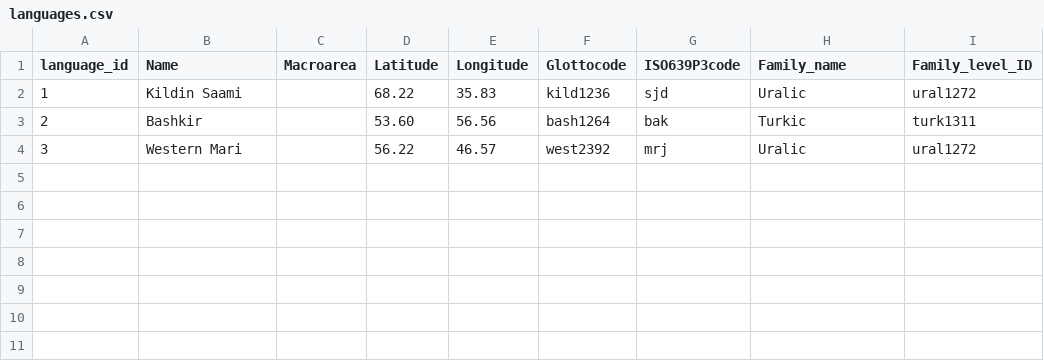
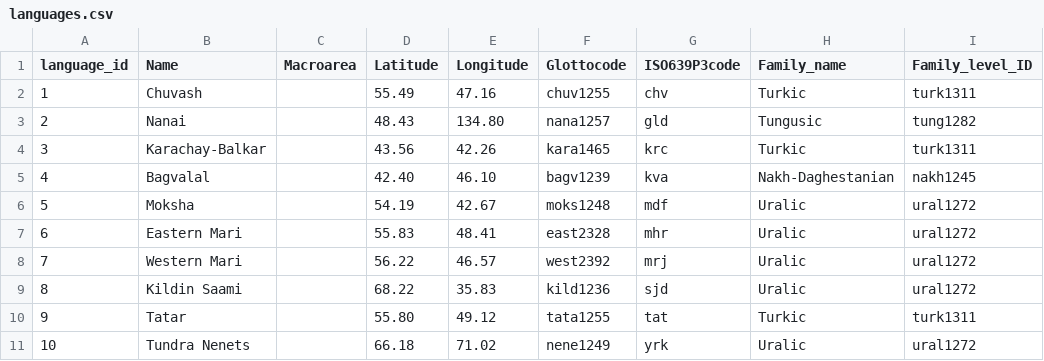
Before and after one commit to hse-adb/ADB, a CSV file: ADB/data/languages.csv, drawn as a sheet.

Commit message:
Feat: add all languages and descriptions

```diff
--- a/ADB/data/languages.csv
+++ b/ADB/data/languages.csv
@@ -1,4 +1,11 @@
 language_id,Name,Macroarea,Latitude,Longitude,Glottocode,ISO639P3code,Family_name,Family_level_ID
-1,Kildin Saami,,"68.22","35.83",kild1236,sjd,Uralic,ural1272
-2,Bashkir,,"53.60","56.56",bash1264,bak,Turkic,turk1311
-3,Western Mari,,"56.22","46.57",west2392,mrj,Uralic,ural1272
+1,Chuvash,,"55.49","47.16",chuv1255,chv,Turkic,turk1311
+2,Nanai,,"48.43","134.80",nana1257,gld,Tungusic,tung1282
+3,Karachay-Balkar,,"43.56","42.26",kara1465,krc,Turkic,turk1311
+4,Bagvalal,,"42.40","46.10",bagv1239,kva,Nakh-Daghestanian,nakh1245
+5,Moksha,,"54.19","42.67",moks1248,mdf,Uralic,ural1272
+6,Eastern Mari,,"55.83","48.41",east2328,mhr,Uralic,ural1272
+7,Western Mari,,"56.22","46.57",west2392,mrj,Uralic,ural1272
+8,Kildin Saami,,"68.22","35.83",kild1236,sjd,Uralic,ural1272
+9,Tatar,,"55.80","49.12",tata1255,tat,Turkic,turk1311
+10,Tundra Nenets,,"66.18","71.02",nene1249,yrk,Uralic,ural1272
```
Also changed, not shown: 25 other files.
